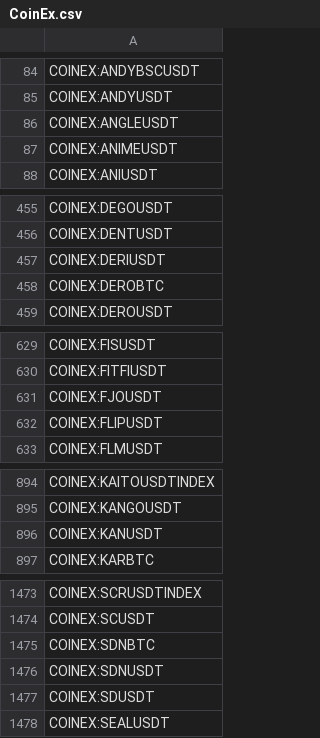
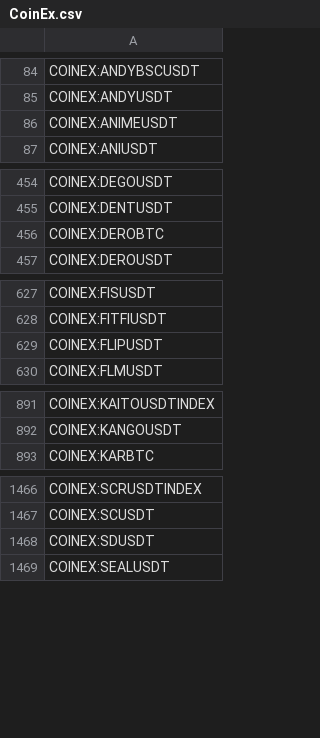
Before and after one commit to CryptowChris/Crypto-Exchanges-Tickers, a CSV file: tickers/CoinEx.csv, drawn as a sheet; only a part is shown, gaps mark what is left out; the diff covers the shown part only.

Commit message:
Update tickers 2025-08-07
Modified CSV files: tickers/BingX.csv, tickers/BingX.futures.csv, tickers/Bitget.csv, tickers/Bitget.futures.csv, tickers/Bybit.futures.csv, tickers/CoinEx.csv, tickers/Coinbase.csv, tickers/Crypto.com.csv, tickers/CryptoCom.futures.csv, tickers/Gate.io.futures.csv, tickers/Gateio.csv, tickers/Kucoin.csv, tickers/Mexc.csv, tickers/Mexc.futures.csv, tickers/Poloniex.csv

Summary of changes:
BingX:
  + Added lines:
    + BINGX:SIDEKICKUSDTPS
    + BINGX:TALEXUSDTPS
    + BINGX:TROLLSOLUSDTPS

BingX.futures:
  + Added lines:
    + BINGX:MNTUSDT.P
    + BINGX:RHEAUSDT.P

Bitget:
  + Added lines:
    + BITGET:THINKUSDT

Bitget.futures:
  + Added lines:
    + BITGET:ILVUSDT.P

Bybit.futures:
  + Added lines:
    + BYBIT:RHEAUSDT.P
  - Removed lines:
    - BYBIT:SOPHUSDT.P

CoinEx:
  - Removed lines:
    - COINEX:ANGLEUSDT
    - COINEX:DERIUSDT
    - COINEX:FJOUSDT
    - COINEX:KANUSDT
    - COINEX:LITHUSDT
    - COINEX:MOOVUSDT
    - COINEX:NGLUSDT
    - COINEX:SDNBTC
    - COINEX:SDNUSDT
    - COINEX:SOLSUSDT
    ...

Coinbase:
  + Added lines:
    + COINBASE:COSMOSDYDXUSD

Crypto.com:
  + Added lines:
    + CRYPTOCOM:PROVEUSD
    + CRYPTOCOM:TOWNSUSD

CryptoCom.futures:
  + Added lines:
    + CRYPTOCOM:PROVEUSD
    + CRYPTOCOM:PROVEUSDPERP
    + CRYPTOCOM:TOWNSUSD
    + CRYPTOCOM:TOWNSUSDPERP

Gate.io.futures:
  + Added lines:
    + GATEIO:INUSDT.P

Gateio:
  + Added lines:
    + GATEIO:FIRUSDT
    + GATEIO:INUSDT

Kucoin:
  + Added lines:
    + KUCOIN:INUSDT
    + KUCOIN:PEPEKCS

Mexc:
  + Added lines:
    + MEXC:AISPFUSDT
    + MEXC:ANTUSDT
    + MEXC:BACHIUSDT
    + MEXC:DORAUSDT
    + MEXC:ETHEREXUSDT
    + MEXC:FLZUSDT
    + MEXC:INUSDT
    + MEXC:LUMAUSDT
    + MEXC:PHTUSDT
    + MEXC:REFACTAUSDT
  - Removed lines:
    - MEXC:DOGEBSCUSDT
    - MEXC:KUSDT
    - MEXC:OXYZUSDT
    ...

Mexc.futures:
  + Added lines:
    + MEXC:INUSDT.P
    + MEXC:TALEXUSDT.P
  - Removed lines:
    - MEXC:BOMBUSDT.P
    - MEXC:IRISVIRTUALUSDT.P
    - MEXC:PALUSDT.P
    - MEXC:PIVXUSDT.P
    - MEXC:POKTUSDT.P
    - MEXC:POLSUSDT.P

Poloniex:
  + Added lines:
    + POLONIEX:TOWNSUSDT

```diff
--- a/tickers/CoinEx.csv
+++ b/tickers/CoinEx.csv
@@ -85,3 +85,2 @@ COINEX:ANDYBSCUSDT
 COINEX:ANDYUSDT
-COINEX:ANGLEUSDT
 COINEX:ANIMEUSDT
@@ -456,3 +455,2 @@ COINEX:DEGOUSDT
 COINEX:DENTUSDT
-COINEX:DERIUSDT
 COINEX:DEROBTC
@@ -630,3 +628,2 @@ COINEX:FISUSDT
 COINEX:FITFIUSDT
-COINEX:FJOUSDT
 COINEX:FLIPUSDT
@@ -895,3 +892,2 @@ COINEX:KAITOUSDTINDEX
 COINEX:KANGOUSDT
-COINEX:KANUSDT
 COINEX:KARBTC
@@ -1474,4 +1467,2 @@ COINEX:SCRUSDTINDEX
 COINEX:SCUSDT
-COINEX:SDNBTC
-COINEX:SDNUSDT
 COINEX:SDUSDT
```
Also changed, not shown: 6 removed rows elsewhere in this file, tickers/BingX.csv, tickers/Crypto.com.csv, 12 other files.
